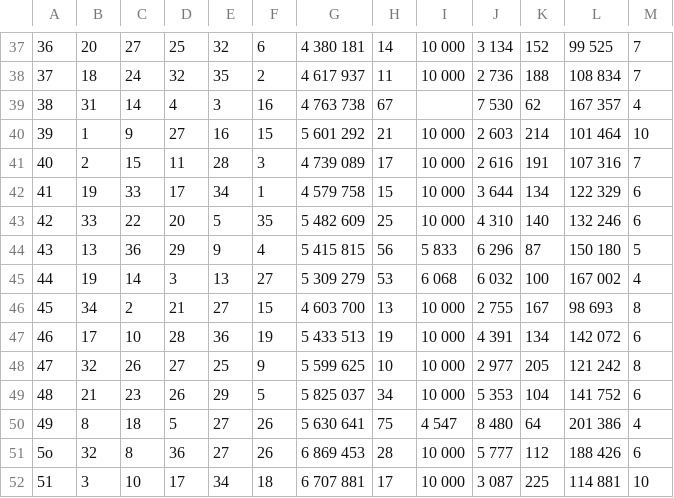
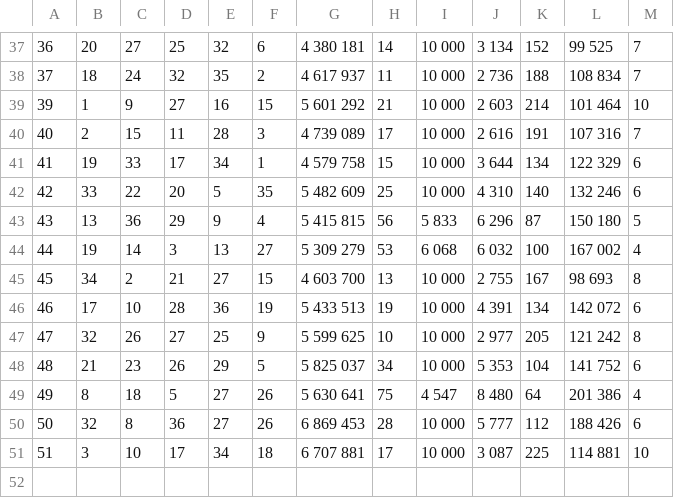
Before and after one commit to Kedo-Aleksei/Lottery-SimpleModel--5-36, a CSV file: 1986.csv, drawn as a sheet; only a part is shown, gaps mark what is left out; removed rows and columns are numbered as before the commit, all else as after; the diff names each change by its address in the sheet, - before the commit and + after, or states it on an @@ line.

```diff
--- a/1986.csv
+++ b/1986.csv
-row 39: 38 | 31 | 14 | 4 | 3 | 16 | 4 763 738 | 67 |  | 7 530 | 62 | 167 357 | 4
@@ column A renumbered in row 50 @@
```
Also changed, not shown: 1982.csv, 1985.csv, 1 other file.
